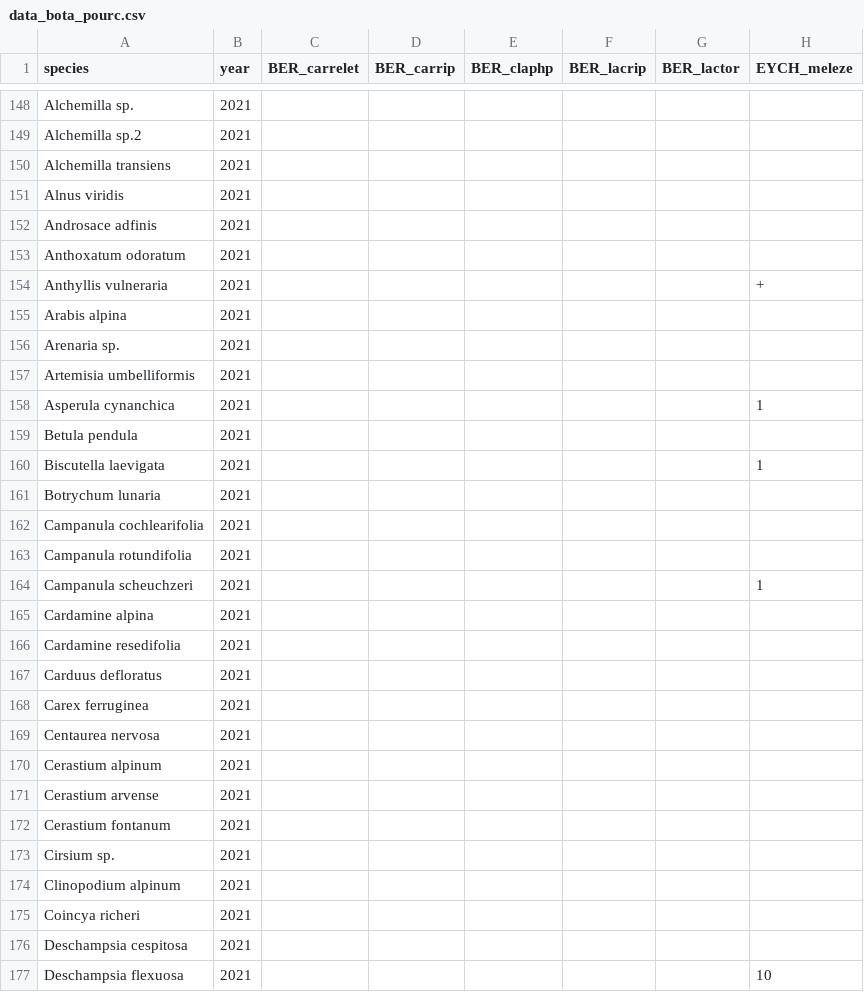
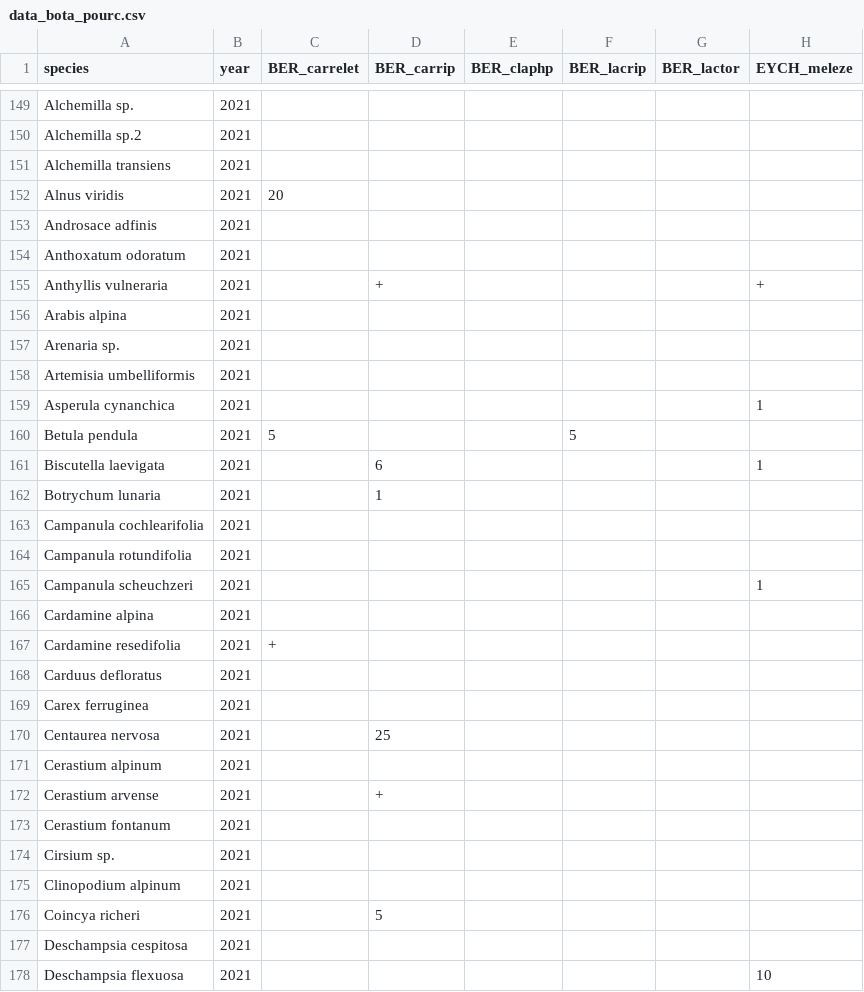
Before and after one commit to LeaCBNA/trifSax_floreclim, a CSV file: bota/data_bota_pourc.csv, drawn as a sheet; only a part is shown, gaps mark what is left out; addresses are those after the commit; the diff covers the shown part only; the diff names each change by its address in the sheet, - before the commit and + after, or states it on an @@ line.

```diff
--- a/bota/data_bota_pourc.csv
+++ b/bota/data_bota_pourc.csv
-C152 (BER_carrelet): (empty)
+C152 (BER_carrelet): 20
-D155 (BER_carrip): (empty)
+D155 (BER_carrip): +
-C160 (BER_carrelet): (empty)
+C160 (BER_carrelet): 5
-F160 (BER_lacrip): (empty)
+F160 (BER_lacrip): 5
-D161 (BER_carrip): (empty)
+D161 (BER_carrip): 6
-D162 (BER_carrip): (empty)
+D162 (BER_carrip): 1
-C167 (BER_carrelet): (empty)
+C167 (BER_carrelet): +
-D170 (BER_carrip): (empty)
+D170 (BER_carrip): 25
-D172 (BER_carrip): (empty)
+D172 (BER_carrip): +
-D176 (BER_carrip): (empty)
+D176 (BER_carrip): 5
```
Also changed, not shown: 6 added rows and 39 edited cells elsewhere in this file, bota/data_bota_prabs.csv, 3 other files.
